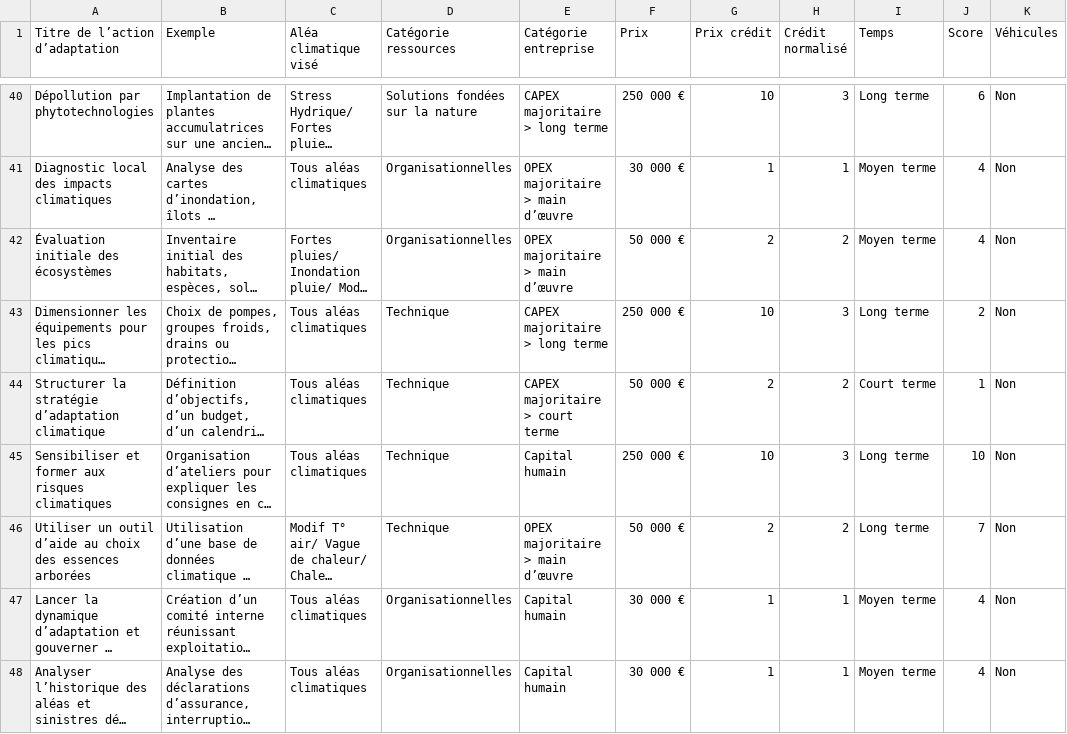
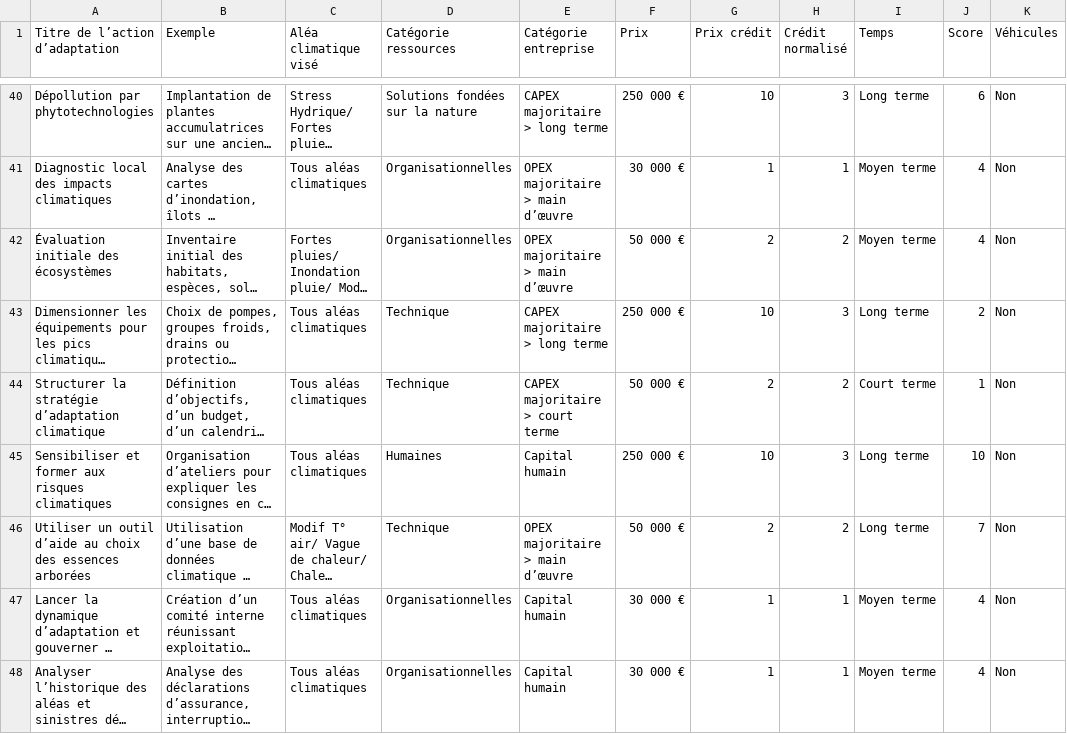
Before and after one commit to louise-rf/ClimAdapt-logiciel-jeu, a CSV file: Actions - catalogue.csv, drawn as a sheet; only a part is shown, gaps mark what is left out; long unchanged cells end in …; the diff names each change by its address in the sheet, - before the commit and + after, or states it on an @@ line.

Commit message:
Update Actions - catalogue.csv

```diff
--- a/Actions - catalogue.csv
+++ b/Actions - catalogue.csv
-D45 (Catégorie ressources): Technique
+D45 (Catégorie ressources): Humaines
```
